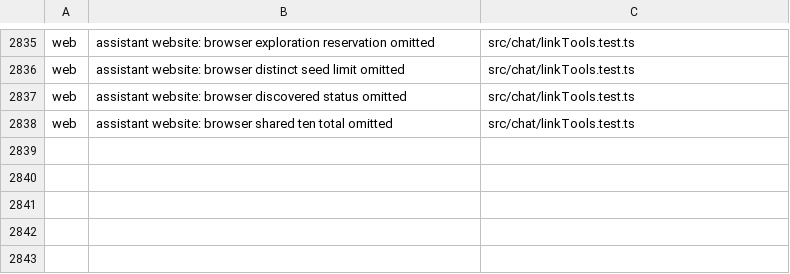
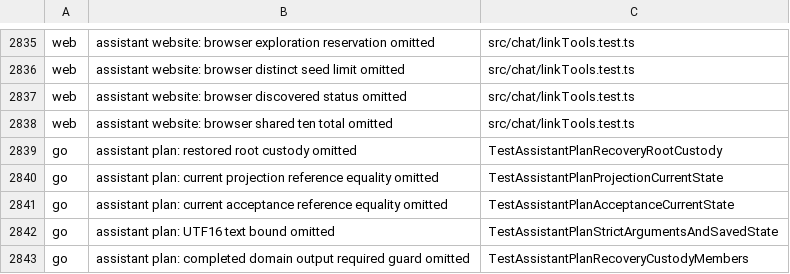
Before and after one commit to Judgment-Pack/judgment-pack-desk, a TSV file: scripts/mutation-expects.tsv, drawn as a sheet; only a part is shown, gaps mark what is left out; the diff names each change by its address in the sheet, - before the commit and + after, or states it on an @@ line.

```diff
--- a/scripts/mutation-expects.tsv
+++ b/scripts/mutation-expects.tsv
+row 2839: go | assistant plan: restored root custody omitted | TestAssistantPlanRecoveryRootCustody
+row 2840: go | assistant plan: current projection reference equality omitted | TestAssistantPlanProjectionCurrentState
+row 2841: go | assistant plan: current acceptance reference equality omitted | TestAssistantPlanAcceptanceCurrentState
+row 2842: go | assistant plan: UTF16 text bound omitted | TestAssistantPlanStrictArgumentsAndSavedState
+row 2843: go | assistant plan: completed domain output required guard omitted | TestAssistantPlanRecoveryCustodyMembers
```
Also changed, not shown: 28 other files.
